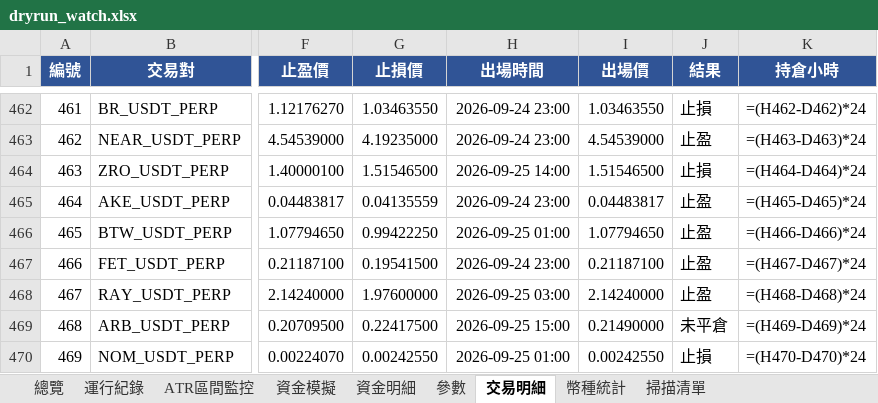
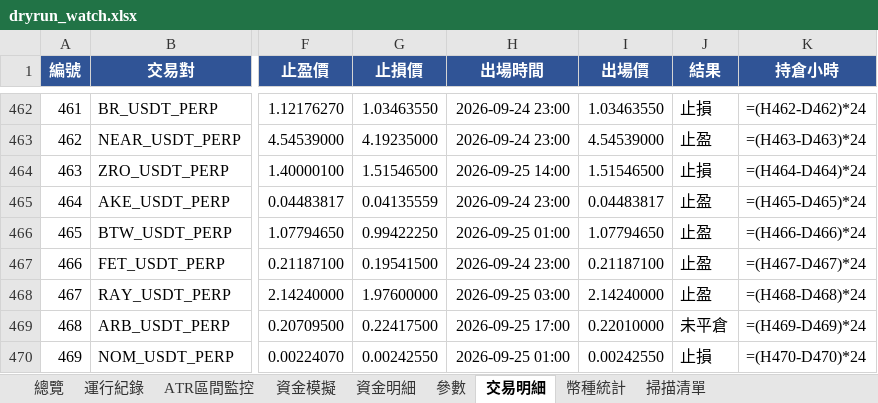
Before and after one commit to timzen43210/Crypto_Trader, an Excel workbook: output/dryrun_watch.xlsx, sheet 交易明細, drawn as a sheet; only a part is shown, gaps mark what is left out; values as stored, in another font and other column widths than the file's, no borders; formulas without a stored value are shown as written; conditional formats not drawn; the diff covers the shown part only; the diff names each change by its address in the sheet, - before the commit and + after, or states it on an @@ line.

```diff
--- a/output/dryrun_watch.xlsx (sheet 交易明細)
+++ b/output/dryrun_watch.xlsx (sheet 交易明細)
-H469 (出場時間): 2026-09-25 15:00
+H469 (出場時間): 2026-09-25 17:00
-I469 (出場價): 0.21490000
+I469 (出場價): 0.22010000
```
Also changed, not shown: 1 added row and 14 edited cells elsewhere in this sheet, sheet 幣種統計, sheet 資金明細, sheet 總覽, sheet 資金模擬, sheet ATR區間監控, sheet 運行紀錄, 2 more sheets, charts or pictures, output/dryrun_rev.xlsx, output/dryrun_rev_wide.xlsx, 5 other files.
